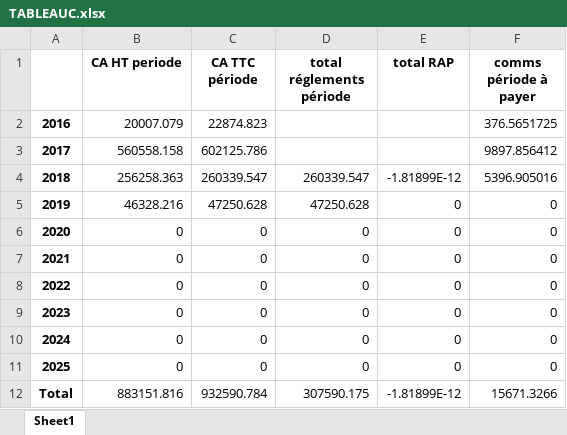
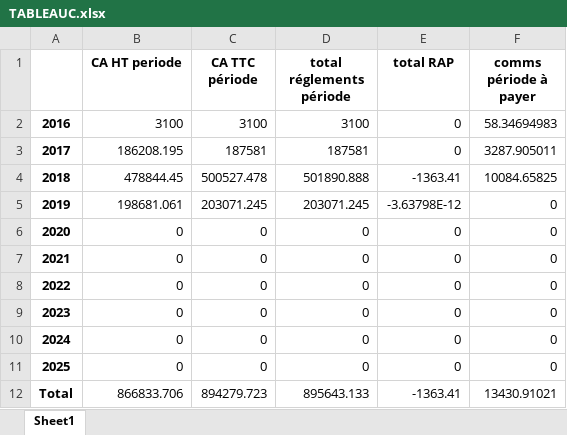
Before and after one commit to abenjemi/Commissions-Calculation, an Excel workbook: TABLEAUC.xlsx, sheet Sheet1, drawn as a sheet; values as stored, in another font and other column widths than the file's, no borders; the diff names each change by its address in the sheet, - before the commit and + after, or states it on an @@ line.

```diff
--- a/TABLEAUC.xlsx (sheet Sheet1)
+++ b/TABLEAUC.xlsx (sheet Sheet1)
-B2 (CA HT periode): 20007.079
+B2 (CA HT periode): 3100
-C2 (CA TTC période): 22874.823
+C2 (CA TTC période): 3100
-D2 (total réglements période): (empty)
+D2 (total réglements période): 3100
-E2:E3 (total RAP): (empty)
+E2:E3 (total RAP): 0
-F2 (comms période à payer): 376.5651725
+F2 (comms période à payer): 58.34694983
-B3 (CA HT periode): 560558.158
+B3 (CA HT periode): 186208.195
-C3 (CA TTC période): 602125.786
+C3 (CA TTC période): 187581
-D3 (total réglements période): (empty)
+D3 (total réglements période): 187581
-F3 (comms période à payer): 9897.856412
+F3 (comms période à payer): 3287.905011
-B4 (CA HT periode): 256258.363
+B4 (CA HT periode): 478844.45
-C4 (CA TTC période): 260339.547
+C4 (CA TTC période): 500527.478
-D4 (total réglements période): 260339.547
+D4 (total réglements période): 501890.888
-E4 (total RAP): -1.81899E-12
+E4 (total RAP): -1363.41
-F4 (comms période à payer): 5396.905016
+F4 (comms période à payer): 10084.65825
-B5 (CA HT periode): 46328.216
+B5 (CA HT periode): 198681.061
-C5 (CA TTC période): 47250.628
+C5 (CA TTC période): 203071.245
-D5 (total réglements période): 47250.628
+D5 (total réglements période): 203071.245
-E5 (total RAP): 0
+E5 (total RAP): -3.63798E-12
-B12 (CA HT periode): 883151.816
+B12 (CA HT periode): 866833.706
-C12 (CA TTC période): 932590.784
+C12 (CA TTC période): 894279.723
-D12 (total réglements période): 307590.175
+D12 (total réglements période): 895643.133
-E12 (total RAP): -1.81899E-12
+E12 (total RAP): -1363.41
-F12 (comms période à payer): 15671.3266
+F12 (comms période à payer): 13430.91021
```
Also changed, not shown: TABLEAUB.xlsx, TABLEAUD.xlsx.
